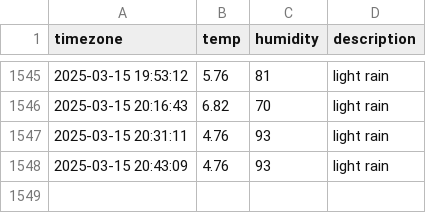
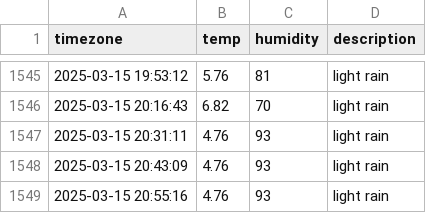
Before and after one commit to jhyang1203/seoul_weather, a CSV file: seoul_weather.csv, drawn as a sheet; only a part is shown, gaps mark what is left out; the diff names each change by its address in the sheet, - before the commit and + after, or states it on an @@ line.

```diff
--- a/seoul_weather.csv
+++ b/seoul_weather.csv
+row 1549: 2025-03-15 20:55:16 | 4.76 | 93 | light rain
```
